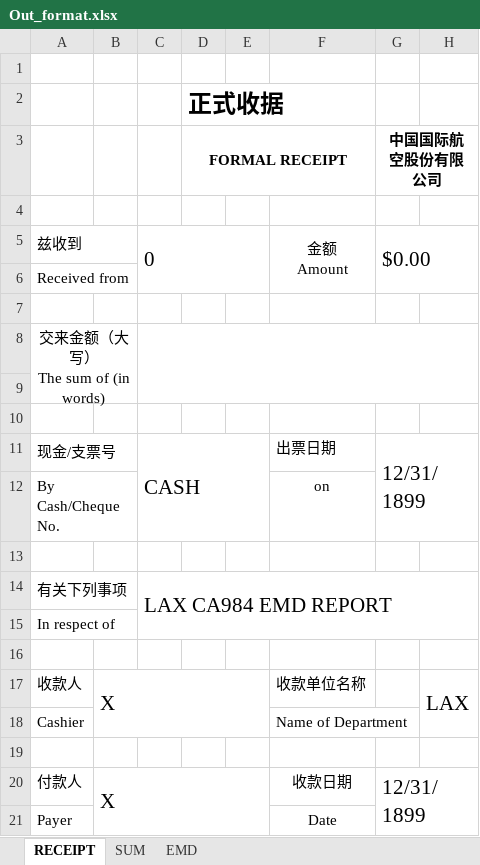
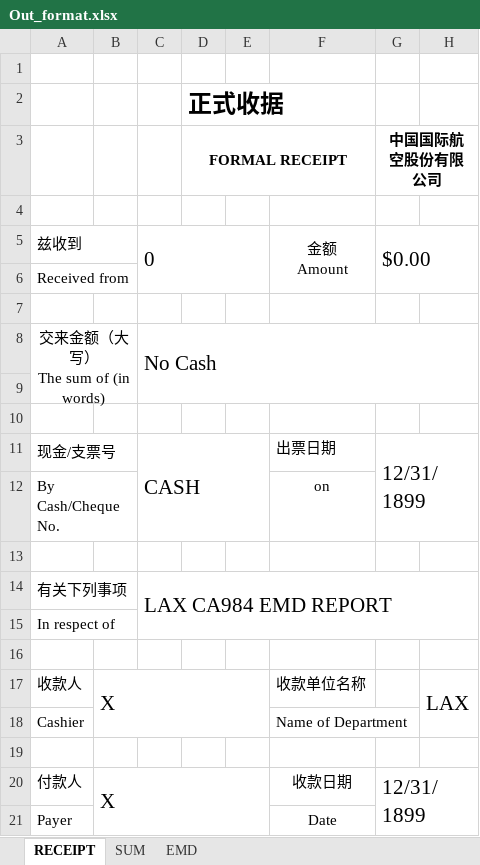
Before and after one commit to gostnort/FlightCheckPy, an Excel workbook: resources/Out_format.xlsx, sheet RECEIPT, drawn as a sheet; values as stored, in another font and other column widths than the file's, no borders; charts and pictures not drawn; the diff names each change by its address in the sheet, - before the commit and + after, or states it on an @@ line.

```diff
--- a/resources/Out_format.xlsx (sheet RECEIPT)
+++ b/resources/Out_format.xlsx (sheet RECEIPT)
-C8: (empty)
+C8: No Cash
```
Also changed, not shown: 4 other files.
